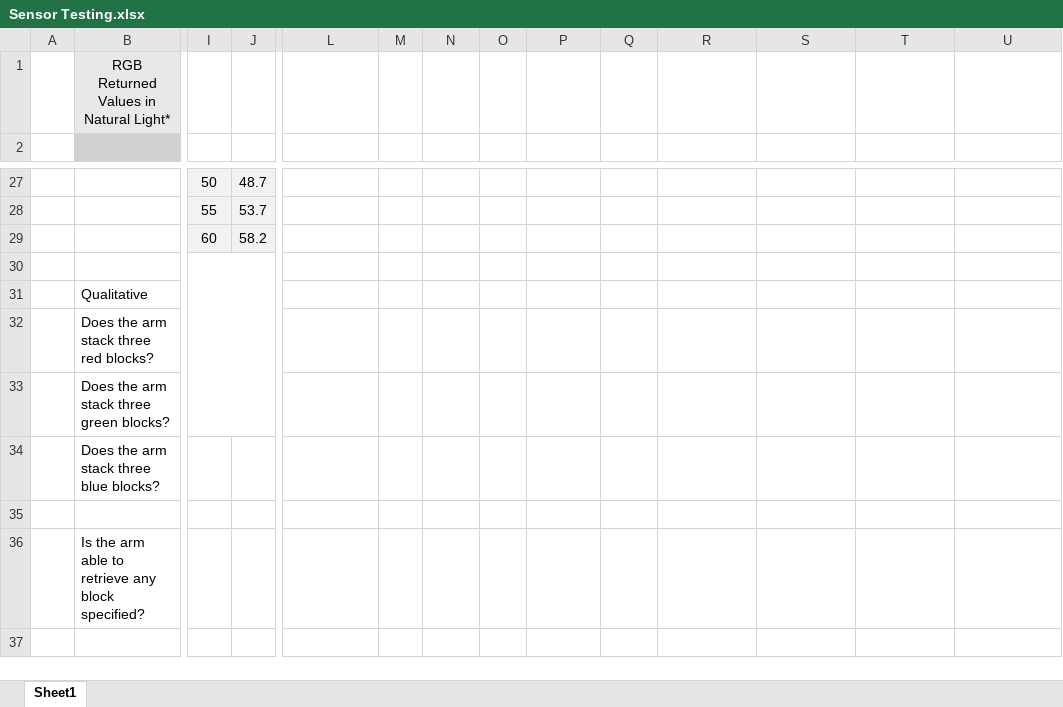
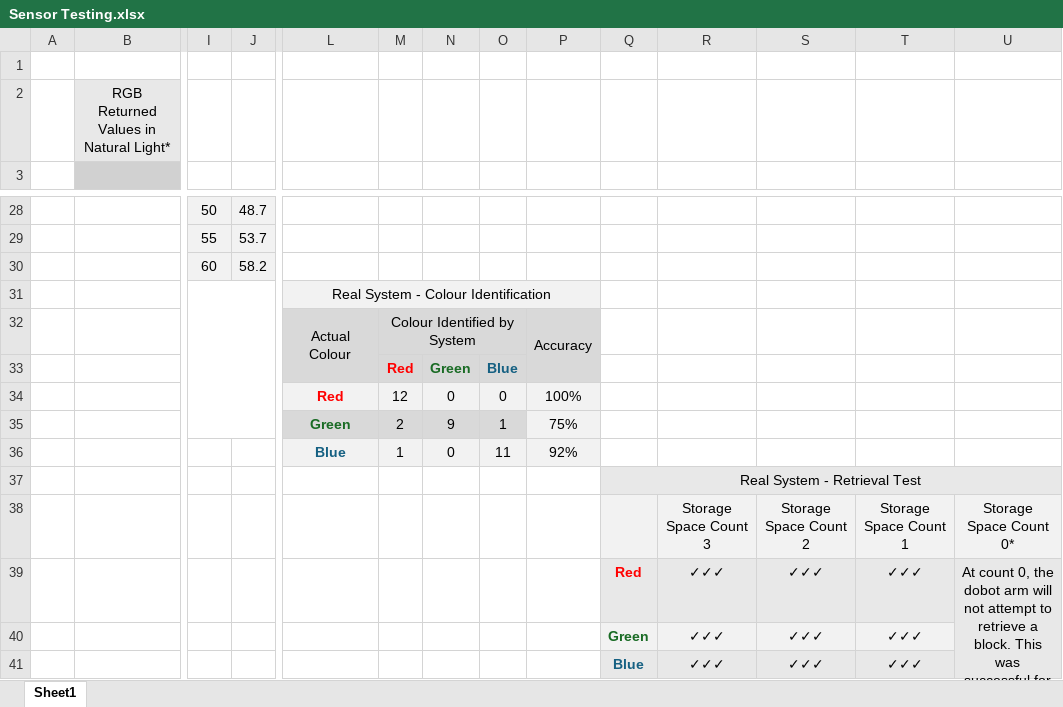
Before and after one commit to WShute1/ELEE-1144-M02-2025-26-Dobot-Arm, an Excel workbook: Sensor Testing.xlsx, sheet Sheet1, drawn as a sheet; only a part is shown, gaps mark what is left out; values as stored, in another font and other column widths than the file's, no borders; conditional formats not drawn; removed rows and columns are numbered as before the commit, all else as after; rows hold the shown columns only; the diff names each change by its address in the sheet, - before the commit and + after, or states it on an @@ line.

Commit message:
Add files via upload
Updated to include tests from real world system.

```diff
--- a/Sensor Testing.xlsx (sheet Sheet1)
+++ b/Sensor Testing.xlsx (sheet Sheet1)
+row 1: (empty)
-I30:J33 merged
+I31:J35 merged
-L31: (empty)
+L31: Real System - Colour Identification
-L31:P31 fill: none
+L31:P31 fill: #F2F2F2
+L31:P31 merged
-row 31:  | Qualitative
-row 32:  | Does the arm stack three red blocks?
-row 33:  | Does the arm stack three green blocks?
-row 34:  | Does the arm stack three blue blocks?
-row 32: (empty)
+row 32:  |  |  |  | Actual Colour | Colour Identified by System |  |  | Accuracy
-L32:P32 fill: none
+L32:P32 fill: #D9D9D9
+L32:L33 merged
+M32:O32 merged
+P32:P33 merged
-row 36:  | Is the arm able to retrieve any block specified?
+row 33:  |  |  |  |  | Red | Green | Blue
+row 34:  |  |  |  | Red | 12 | 0 | 0 | 100%
+row 35:  |  |  |  | Green | 2 | 9 | 1 | 75%
+row 36:  |  |  |  | Blue | 1 | 0 | 11 | 92%
+row 37:  |  |  |  |  |  |  |  |  | Real System - Retrieval Test
+row 38:  |  |  |  |  |  |  |  |  |  | Storage Space Count 3 | Storage Space Count 2 | Storage Space Count 1 | Storage Space Count 0*
+row 39:  |  |  |  |  |  |  |  |  | Red | ✓✓✓ | ✓✓✓ | ✓✓✓ | At count 0, the dobot arm will not attempt to retrieve a block. This was successful for all colours.
+row 40:  |  |  |  |  |  |  |  |  | Green | ✓✓✓ | ✓✓✓ | ✓✓✓
+row 41:  |  |  |  |  |  |  |  |  | Blue | ✓✓✓ | ✓✓✓ | ✓✓✓
```
Also changed, not shown: formulas that keep their value.
